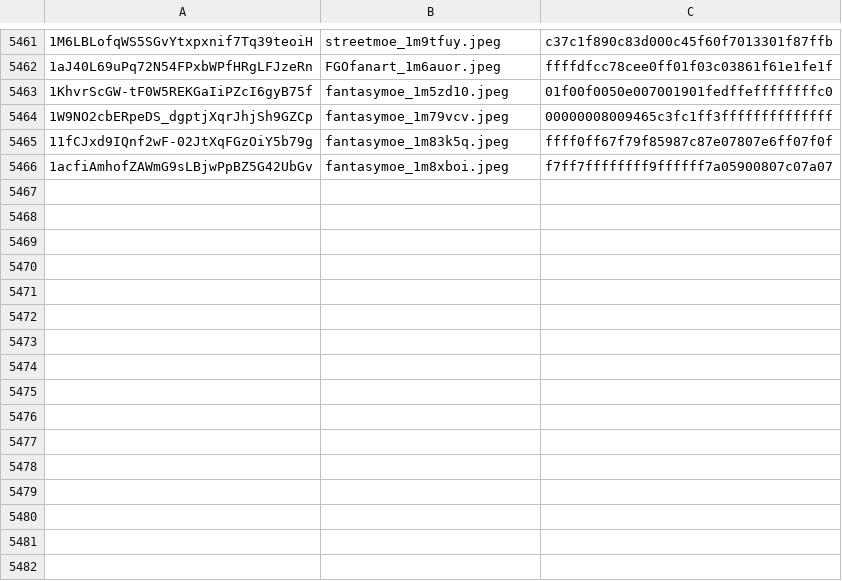
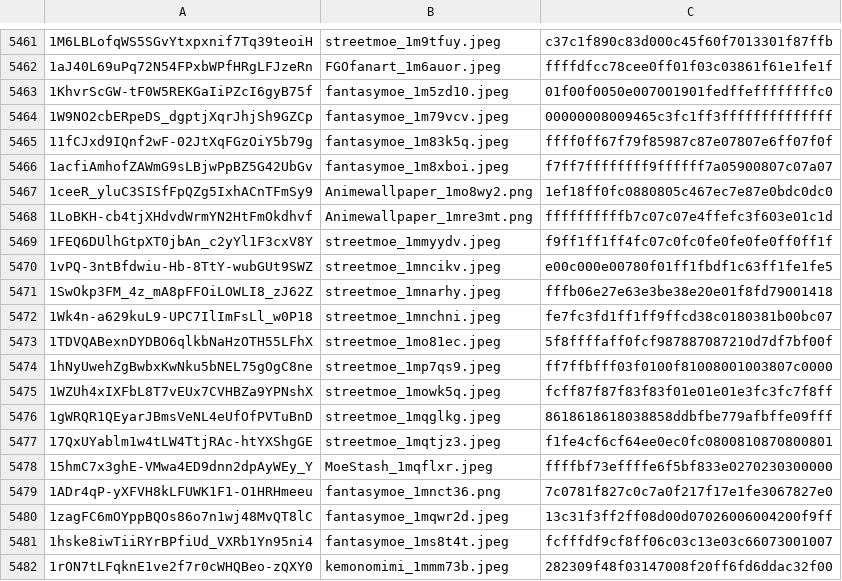
Before and after one commit to MBabiec/DriveDehash, a CSV file: Source/data/data.csv, drawn as a sheet; only a part is shown, gaps mark what is left out.

```diff
--- a/Source/data/data.csv
+++ b/Source/data/data.csv
@@ -5466 +5466,17 @@
 1acfiAmhofZAWmG9sLBjwPpBZ5G42UbGv,fantasymoe_1m8xboi.jpeg,f7ff7ffffffff9ffffff7a05900807c07a07
+1ceeR_yluC3SISfFpQZg5IxhACnTFmSy9,Animewallpaper_1mo8wy2.png,1ef18ff0fc0880805c467ec7e87e0bdc0dc0
+1LoBKH-cb4tjXHdvdWrmYN2HtFmOkdhvf,Animewallpaper_1mre3mt.png,ffffffffffb7c07c07e4ffefc3f603e01c1d
+1FEQ6DUlhGtpXT0jbAn_c2yYl1F3cxV8Y,streetmoe_1mmyydv.jpeg,f9ff1ff1ff4fc07c0fc0fe0fe0fe0ff0ff1f
+1vPQ-3ntBfdwiu-Hb-8TtY-wubGUt9SWZ,streetmoe_1mncikv.jpeg,e00c000e00780f01ff1fbdf1c63ff1fe1fe5
+1SwOkp3FM_4z_mA8pFFOiLOWLI8_zJ62Z,streetmoe_1mnarhy.jpeg,fffb06e27e63e3be38e20e01f8fd79001418
+1Wk4n-a629kuL9-UPC7IlImFsLl_w0P18,streetmoe_1mnchni.jpeg,fe7fc3fd1ff1ff9ffcd38c0180381b00bc07
+1TDVQABexnDYDBO6qlkbNaHzOTH55LFhX,streetmoe_1mo81ec.jpeg,5f8ffffaff0fcf987887087210d7df7bf00f
+1hNyUwehZgBwbxKwNku5bNEL75gOgC8ne,streetmoe_1mp7qs9.jpeg,ff7ffbfff03f0100f81008001003807c0000
+1WZUh4xIXFbL8T7vEUx7CVHBZa9YPNshX,streetmoe_1mowk5q.jpeg,fcff87f87f83f83f01e01e01e3fc3fc7f8ff
+1gWRQR1QEyarJBmsVeNL4eUfOfPVTuBnD,streetmoe_1mqglkg.jpeg,8618618618038858ddbfbe779afbffe09fff
+17QxUYablm1w4tLW4TtjRAc-htYXShgGE,streetmoe_1mqtjz3.jpeg,f1fe4cf6cf64ee0ec0fc0800810870800801
+15hmC7x3ghE-VMwa4ED9dnn2dpAyWEy_Y,MoeStash_1mqflxr.jpeg,ffffbf73effffe6f5bf833e0270230300000
+1ADr4qP-yXFVH8kLFUWK1F1-O1HRHmeeu,fantasymoe_1mnct36.png,7c0781f827c0c7a0f217f17e1fe3067827e0
+1zagFC6mOYppBQOs86o7n1wj48MvQT8lC,fantasymoe_1mqwr2d.jpeg,13c31f3ff2ff08d00d07026006004200f9ff
+1hske8iwTiiRYrBPfiUd_VXRb1Yn95ni4,fantasymoe_1ms8t4t.jpeg,fcfffdf9cf8ff06c03c13e03c66073001007
+1rON7tLFqknE1ve2f7r0cWHQBeo-zQXY0,kemonomimi_1mmm73b.jpeg,282309f48f03147008f20ff6fd6ddac32f00
```
Also changed, not shown: Source/data/duplicates.csv.
